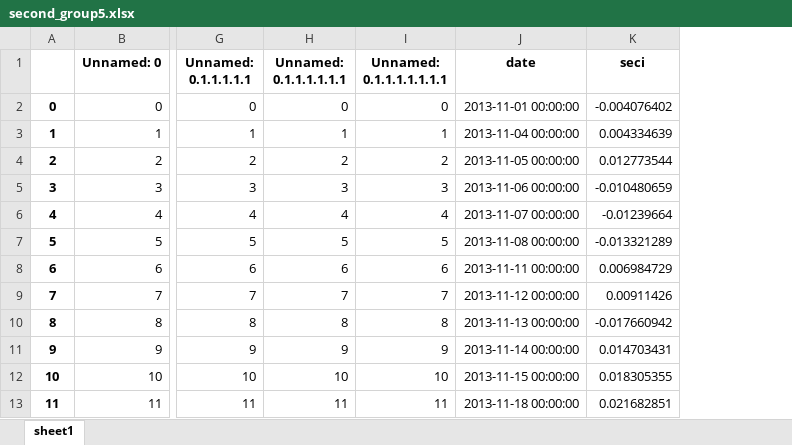
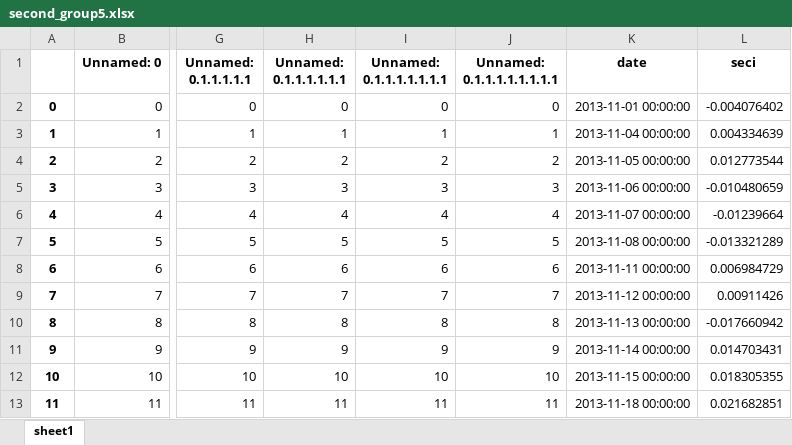
Before and after one commit to tyx1020/Homework-Projects, an Excel workbook: Final Project/second_group5.xlsx, sheet sheet1, drawn as a sheet; only a part is shown, gaps mark what is left out; values as stored, in another font and other column widths than the file's, no borders; the diff names each change by its address in the sheet, - before the commit and + after, or states it on an @@ line.

```diff
--- a/Final Project/second_group5.xlsx (sheet sheet1)
+++ b/Final Project/second_group5.xlsx (sheet sheet1)
+column J (Unnamed: 0.1.1.1.1.1.1.1.1), rows 2-13: 0 | 1 | 2 | 3 | 4 | 5 | 6 | 7 | 8 | 9 | 10 | 11
```
Also changed, not shown: Final Project/second_group1.xlsx, Final Project/second_group2.xlsx, 6 other files.
